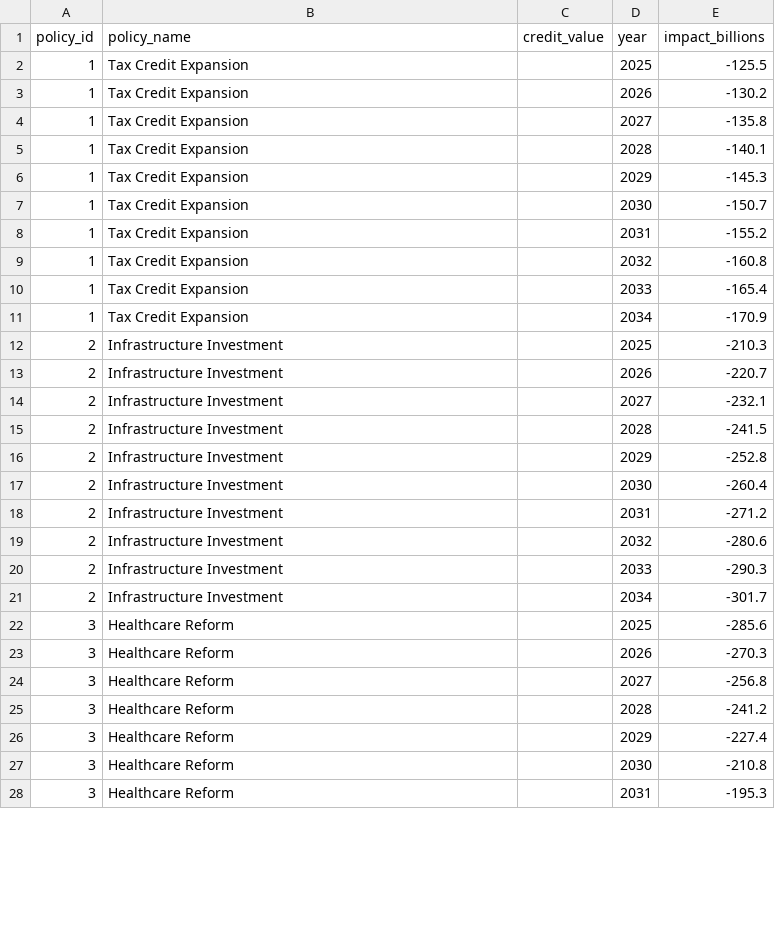
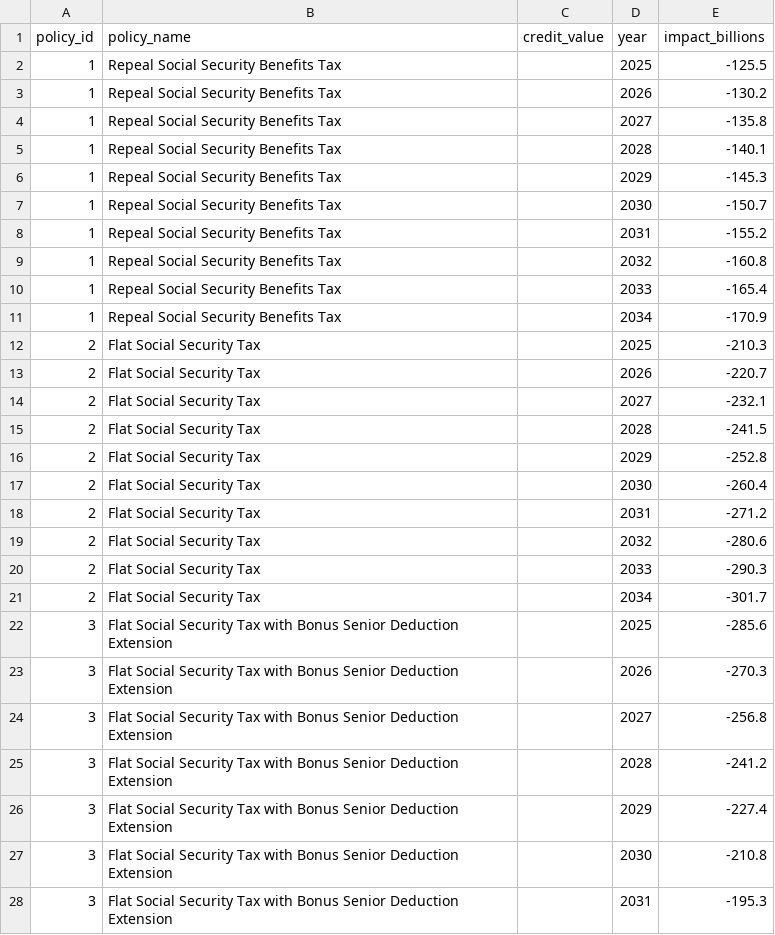
Before and after one commit to PolicyEngine/crfb-tob-impacts, a CSV file: policy-impact-dashboard/public/policy_impacts.csv, drawn as a sheet; only a part is shown; the diff covers the shown part only.

```diff
--- a/policy-impact-dashboard/public/policy_impacts.csv
+++ b/policy-impact-dashboard/public/policy_impacts.csv
@@ -1,28 +1,28 @@
 policy_id,policy_name,credit_value,year,impact_billions
-1,Tax Credit Expansion,,2025,-125.5
-1,Tax Credit Expansion,,2026,-130.2
-1,Tax Credit Expansion,,2027,-135.8
-1,Tax Credit Expansion,,2028,-140.1
-1,Tax Credit Expansion,,2029,-145.3
-1,Tax Credit Expansion,,2030,-150.7
-1,Tax Credit Expansion,,2031,-155.2
-1,Tax Credit Expansion,,2032,-160.8
-1,Tax Credit Expansion,,2033,-165.4
-1,Tax Credit Expansion,,2034,-170.9
-2,Infrastructure Investment,,2025,-210.3
-2,Infrastructure Investment,,2026,-220.7
-2,Infrastructure Investment,,2027,-232.1
-2,Infrastructure Investment,,2028,-241.5
-2,Infrastructure Investment,,2029,-252.8
-2,Infrastructure Investment,,2030,-260.4
-2,Infrastructure Investment,,2031,-271.2
-2,Infrastructure Investment,,2032,-280.6
-2,Infrastructure Investment,,2033,-290.3
-2,Infrastructure Investment,,2034,-301.7
-3,Healthcare Reform,,2025,-285.6
-3,Healthcare Reform,,2026,-270.3
-3,Healthcare Reform,,2027,-256.8
-3,Healthcare Reform,,2028,-241.2
-3,Healthcare Reform,,2029,-227.4
-3,Healthcare Reform,,2030,-210.8
-3,Healthcare Reform,,2031,-195.3
+1,Repeal Social Security Benefits Tax,,2025,-125.5
+1,Repeal Social Security Benefits Tax,,2026,-130.2
+1,Repeal Social Security Benefits Tax,,2027,-135.8
+1,Repeal Social Security Benefits Tax,,2028,-140.1
+1,Repeal Social Security Benefits Tax,,2029,-145.3
+1,Repeal Social Security Benefits Tax,,2030,-150.7
+1,Repeal Social Security Benefits Tax,,2031,-155.2
+1,Repeal Social Security Benefits Tax,,2032,-160.8
+1,Repeal Social Security Benefits Tax,,2033,-165.4
+1,Repeal Social Security Benefits Tax,,2034,-170.9
+2,Flat Social Security Tax,,2025,-210.3
+2,Flat Social Security Tax,,2026,-220.7
+2,Flat Social Security Tax,,2027,-232.1
+2,Flat Social Security Tax,,2028,-241.5
+2,Flat Social Security Tax,,2029,-252.8
+2,Flat Social Security Tax,,2030,-260.4
+2,Flat Social Security Tax,,2031,-271.2
+2,Flat Social Security Tax,,2032,-280.6
+2,Flat Social Security Tax,,2033,-290.3
+2,Flat Social Security Tax,,2034,-301.7
+3,Flat Social Security Tax with Bonus Senior Deduction Extension,,2025,-285.6
+3,Flat Social Security Tax with Bonus Senior Deduction Extension,,2026,-270.3
+3,Flat Social Security Tax with Bonus Senior Deduction Extension,,2027,-256.8
+3,Flat Social Security Tax with Bonus Senior Deduction Extension,,2028,-241.2
+3,Flat Social Security Tax with Bonus Senior Deduction Extension,,2029,-227.4
+3,Flat Social Security Tax with Bonus Senior Deduction Extension,,2030,-210.8
+3,Flat Social Security Tax with Bonus Senior Deduction Extension,,2031,-195.3
```
Also changed, not shown: 73 edited cells elsewhere in this file, 2 other files.
